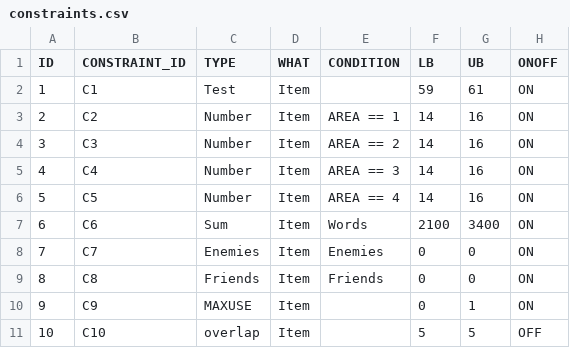
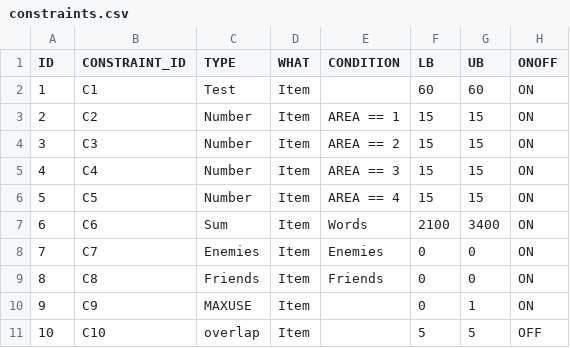
Before and after one commit to asaade/ensamble.jl, a CSV file: data/constraints.csv, drawn as a sheet.

```diff
--- a/data/constraints.csv
+++ b/data/constraints.csv
@@ -1,7 +1,7 @@
 ID,CONSTRAINT_ID,TYPE,WHAT,CONDITION,LB,UB,ONOFF
-1,C1,Test,Item,,59,61,ON
-2,C2,Number,Item,AREA == 1,14,16,ON
-3,C3,Number,Item,AREA == 2,14,16,ON
-4,C4,Number,Item,AREA == 3,14,16,ON
-5,C5,Number,Item,AREA == 4,14,16,ON
+1,C1,Test,Item,,60,60,ON
+2,C2,Number,Item,AREA == 1,15,15,ON
+3,C3,Number,Item,AREA == 2,15,15,ON
+4,C4,Number,Item,AREA == 3,15,15,ON
+5,C5,Number,Item,AREA == 4,15,15,ON
 6,C6,Sum,Item,Words,2100,3400,ON
```
Also changed, not shown: results/forms.csv, results/results.csv, 10 other files.
